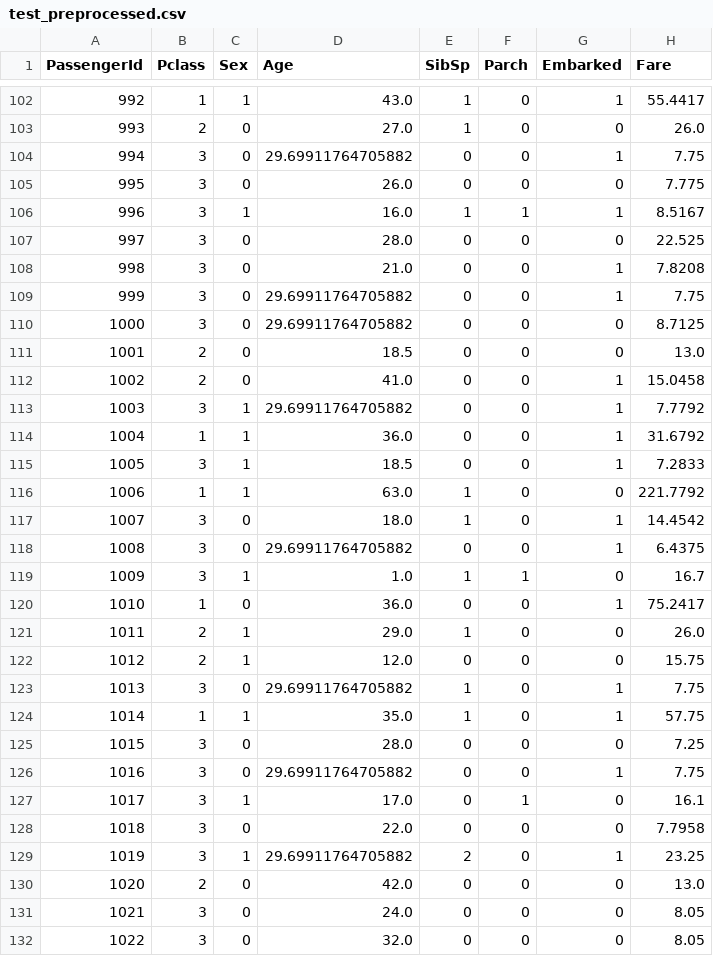
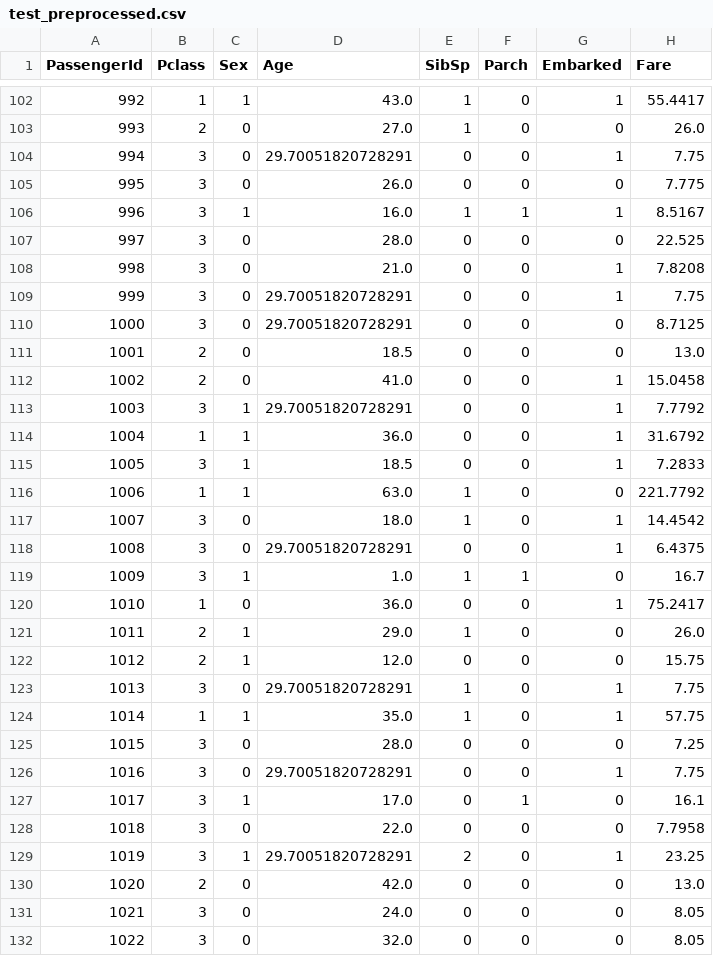
Before and after one commit to jarneamerlinck/mlops-3, a CSV file: data/preprocessed/test_preprocessed.csv, drawn as a sheet; only a part is shown, gaps mark what is left out; the diff covers the shown part only.

```diff
--- a/data/preprocessed/test_preprocessed.csv
+++ b/data/preprocessed/test_preprocessed.csv
@@ -103,3 +103,3 @@ PassengerId,Pclass,Sex,Age,SibSp,Parch,Embarked,Fare
 993,2,0,27.0,1,0,0,26.0
-994,3,0,29.69911764705882,0,0,1,7.75
+994,3,0,29.70051820728291,0,0,1,7.75
 995,3,0,26.0,0,0,0,7.775
@@ -108,7 +108,7 @@ PassengerId,Pclass,Sex,Age,SibSp,Parch,Embarked,Fare
 998,3,0,21.0,0,0,1,7.8208
-999,3,0,29.69911764705882,0,0,1,7.75
-1000,3,0,29.69911764705882,0,0,0,8.7125
+999,3,0,29.70051820728291,0,0,1,7.75
+1000,3,0,29.70051820728291,0,0,0,8.7125
 1001,2,0,18.5,0,0,0,13.0
 1002,2,0,41.0,0,0,1,15.0458
-1003,3,1,29.69911764705882,0,0,1,7.7792
+1003,3,1,29.70051820728291,0,0,1,7.7792
 1004,1,1,36.0,0,0,1,31.6792
@@ -117,3 +117,3 @@ PassengerId,Pclass,Sex,Age,SibSp,Parch,Embarked,Fare
 1007,3,0,18.0,1,0,1,14.4542
-1008,3,0,29.69911764705882,0,0,1,6.4375
+1008,3,0,29.70051820728291,0,0,1,6.4375
 1009,3,1,1.0,1,1,0,16.7
@@ -122,9 +122,9 @@ PassengerId,Pclass,Sex,Age,SibSp,Parch,Embarked,Fare
 1012,2,1,12.0,0,0,0,15.75
-1013,3,0,29.69911764705882,1,0,1,7.75
+1013,3,0,29.70051820728291,1,0,1,7.75
 1014,1,1,35.0,1,0,1,57.75
 1015,3,0,28.0,0,0,0,7.25
-1016,3,0,29.69911764705882,0,0,1,7.75
+1016,3,0,29.70051820728291,0,0,1,7.75
 1017,3,1,17.0,0,1,0,16.1
 1018,3,0,22.0,0,0,0,7.7958
-1019,3,1,29.69911764705882,2,0,1,23.25
+1019,3,1,29.70051820728291,2,0,1,23.25
 1020,2,0,42.0,0,0,0,13.0
```
Also changed, not shown: 78 edited cells elsewhere in this file, data/preprocessed/train_preprocessed.csv.
